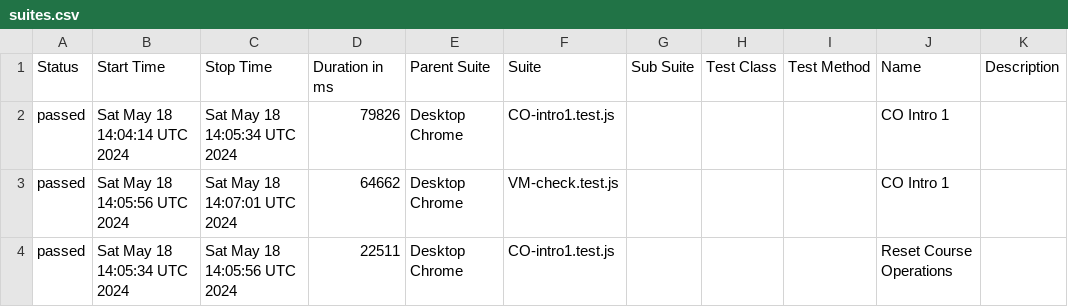
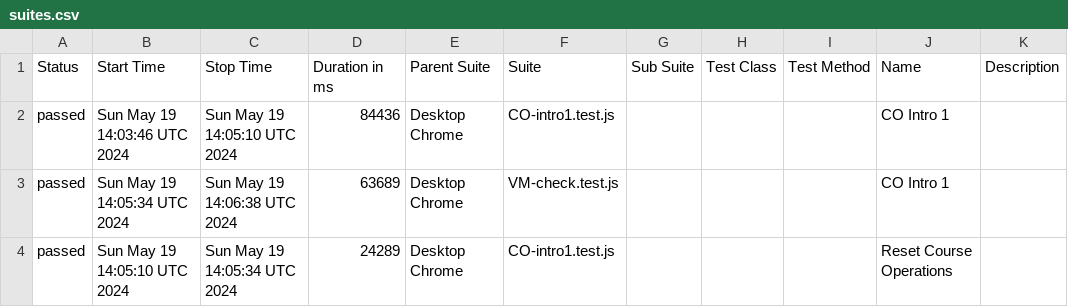
Before and after one commit to correlation-one/ContQA-V2, a CSV file: data/suites.csv, drawn as a sheet.

```diff
--- a/data/suites.csv
+++ b/data/suites.csv
@@ -1,4 +1,4 @@
 "Status","Start Time","Stop Time","Duration in ms","Parent Suite","Suite","Sub Suite","Test Class","Test Method","Name","Description"
-"passed","Sat May 18 14:04:14 UTC 2024","Sat May 18 14:05:34 UTC 2024","79826","Desktop Chrome","CO-intro1.test.js","","","","CO Intro 1",""
-"passed","Sat May 18 14:05:56 UTC 2024","Sat May 18 14:07:01 UTC 2024","64662","Desktop Chrome","VM-check.test.js","","","","CO Intro 1",""
-"passed","Sat May 18 14:05:34 UTC 2024","Sat May 18 14:05:56 UTC 2024","22511","Desktop Chrome","CO-intro1.test.js","","","","Reset Course Operations",""
+"passed","Sun May 19 14:03:46 UTC 2024","Sun May 19 14:05:10 UTC 2024","84436","Desktop Chrome","CO-intro1.test.js","","","","CO Intro 1",""
+"passed","Sun May 19 14:05:34 UTC 2024","Sun May 19 14:06:38 UTC 2024","63689","Desktop Chrome","VM-check.test.js","","","","CO Intro 1",""
+"passed","Sun May 19 14:05:10 UTC 2024","Sun May 19 14:05:34 UTC 2024","24289","Desktop Chrome","CO-intro1.test.js","","","","Reset Course Operations",""
```
Also changed, not shown: 31 other files.
